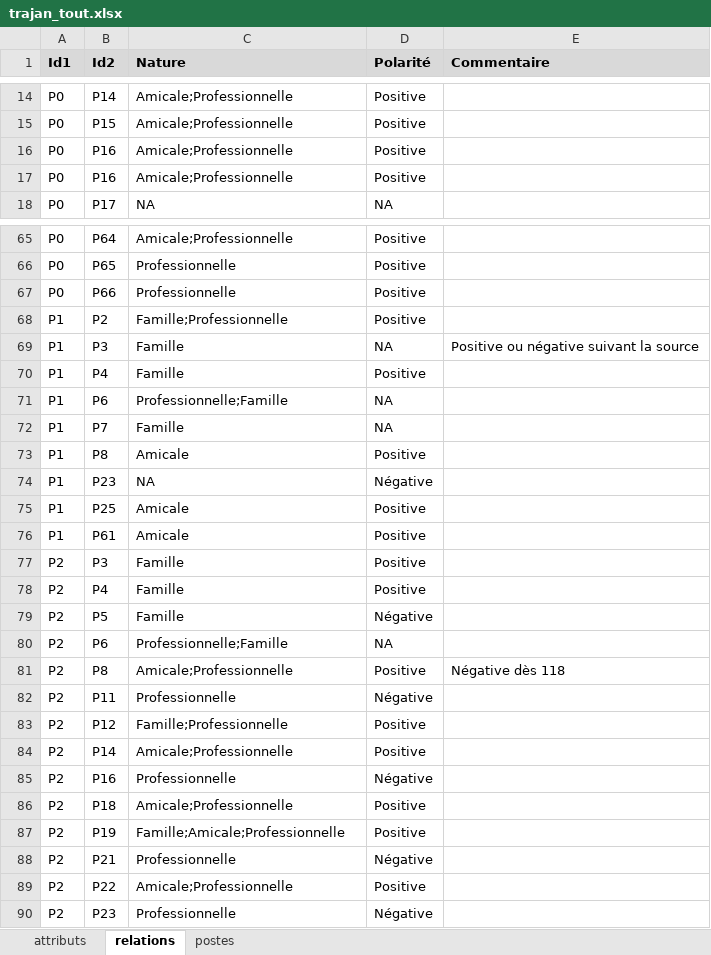
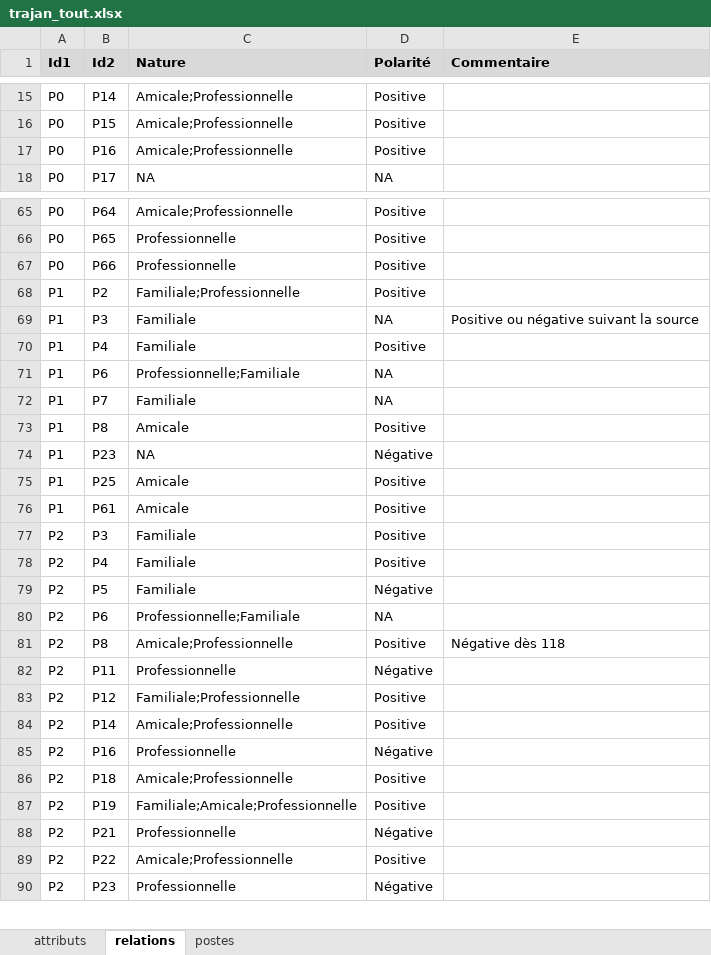
Before and after one commit to CompNet/TrajanNet, an Excel workbook: data/tables/trajan_tout.xlsx, sheet relations, drawn as a sheet; only a part is shown, gaps mark what is left out; values as stored, in another font and other column widths than the file's, no borders; removed rows and columns are numbered as before the commit, all else as after; the diff covers the shown part only; the diff names each change by its address in the sheet, - before the commit and + after, or states it on an @@ line.

```diff
--- a/data/tables/trajan_tout.xlsx (sheet relations)
+++ b/data/tables/trajan_tout.xlsx (sheet relations)
-row 16: P0 | P16 | Amicale;Professionnelle | Positive
-C68 (Nature): Famille;Professionnelle
+C68 (Nature): Familiale;Professionnelle
-C69:C70 (Nature): Famille
+C69:C70 (Nature): Familiale
-C71 (Nature): Professionnelle;Famille
+C71 (Nature): Professionnelle;Familiale
-C72 (Nature): Famille
+C72 (Nature): Familiale
-C77:C79 (Nature): Famille
+C77:C79 (Nature): Familiale
-C80 (Nature): Professionnelle;Famille
+C80 (Nature): Professionnelle;Familiale
-C83 (Nature): Famille;Professionnelle
+C83 (Nature): Familiale;Professionnelle
-C87 (Nature): Famille;Amicale;Professionnelle
+C87 (Nature): Familiale;Amicale;Professionnelle
```
Also changed, not shown: 1 added row and 21 edited cells elsewhere in this sheet, sheet attributs, 3 other files.
